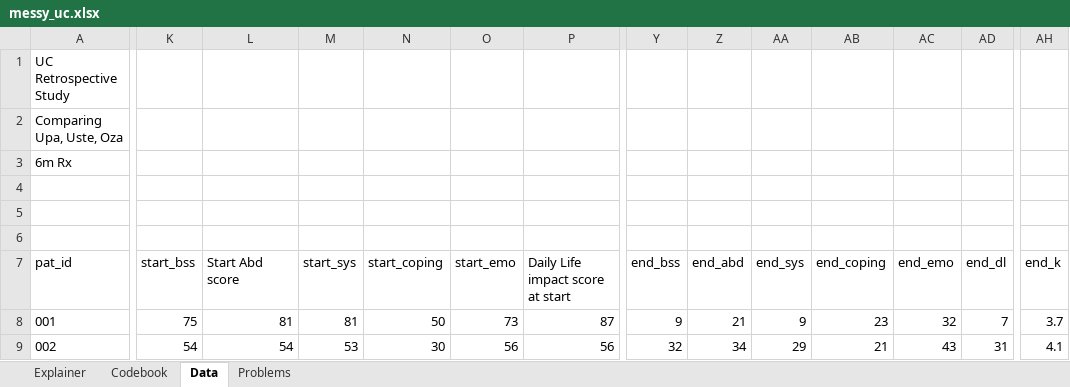
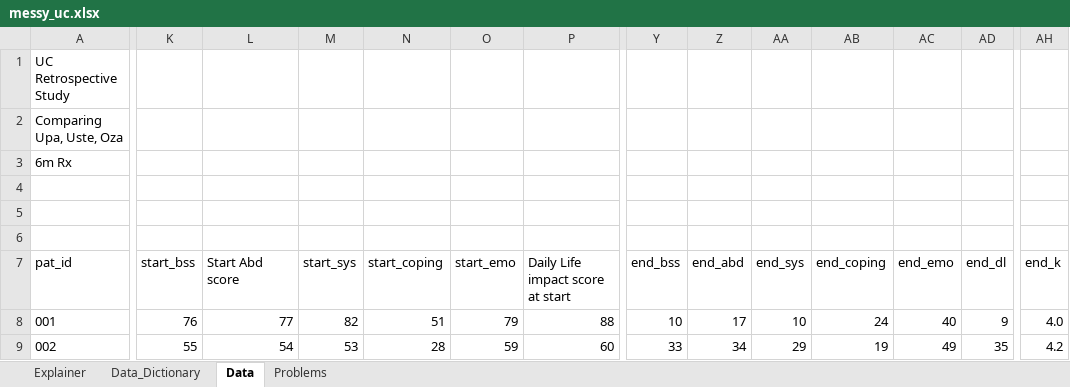
Before and after one commit to jadeynryan/parameterized-quarto-workshop, an Excel workbook: data/messy_uc.xlsx, sheet Data, drawn as a sheet; only a part is shown, gaps mark what is left out; values as stored, in another font and other column widths than the file's, no borders; the diff covers the shown part only; the diff names each change by its address in the sheet, - before the commit and + after, or states it on an @@ line.

```diff
--- a/data/messy_uc.xlsx (sheet Data)
+++ b/data/messy_uc.xlsx (sheet Data)
-sheet tab: Codebook
+sheet tab: Data_Dictionary
-K8 (start_bss): 75
+K8 (start_bss): 76
-L8 (Start Abd score): 81
+L8 (Start Abd score): 77
-M8 (start_sys): 81
+M8 (start_sys): 82
-N8 (start_coping): 50
+N8 (start_coping): 51
-O8 (start_emo): 73
+O8 (start_emo): 79
-P8 (Daily Life impact score at start): 87
+P8 (Daily Life impact score at start): 88
-Y8 (end_bss): 9
+Y8 (end_bss): 10
-Z8 (end_abd): 21
+Z8 (end_abd): 17
-AA8 (end_sys): 9
+AA8 (end_sys): 10
-AB8 (end_coping): 23
+AB8 (end_coping): 24
-AC8 (end_emo): 32
+AC8 (end_emo): 40
-AD8 (end_dl): 7
+AD8 (end_dl): 9
-AH8 (end_k): 3.7
+AH8 (end_k): 4.0
-K9 (start_bss): 54
+K9 (start_bss): 55
-N9 (start_coping): 30
+N9 (start_coping): 28
-O9 (start_emo): 56
+O9 (start_emo): 59
-P9 (Daily Life impact score at start): 56
+P9 (Daily Life impact score at start): 60
-Y9 (end_bss): 32
+Y9 (end_bss): 33
-AB9 (end_coping): 21
+AB9 (end_coping): 19
-AC9 (end_emo): 43
+AC9 (end_emo): 49
-AD9 (end_dl): 31
+AD9 (end_dl): 35
-AH9 (end_k): 4.1
+AH9 (end_k): 4.2
```
Also changed, not shown: 340 edited cells elsewhere in this sheet.
